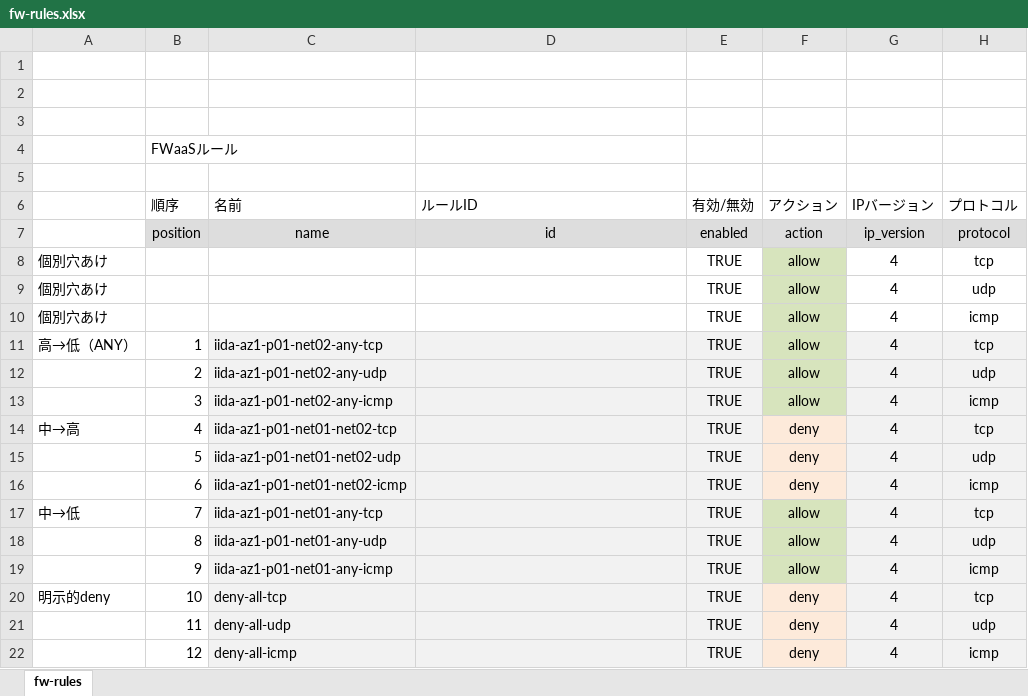
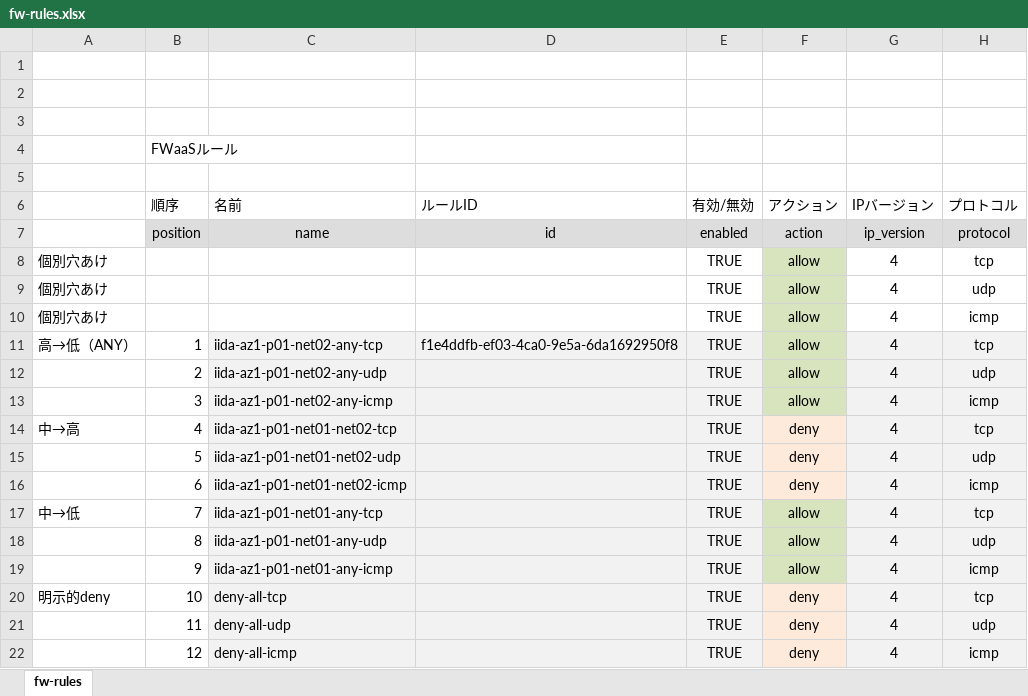
Before and after one commit to takamitsu-iida/k5c, an Excel workbook: fw-rules.xlsx, sheet fw-rules, drawn as a sheet; only a part is shown; values as stored, in another font and other column widths than the file's, no borders; the diff names each change by its address in the sheet, - before the commit and + after, or states it on an @@ line.

```diff
--- a/fw-rules.xlsx (sheet fw-rules)
+++ b/fw-rules.xlsx (sheet fw-rules)
-D11 (ルールID): (empty)
+D11 (ルールID): f1e4ddfb-ef03-4ca0-9e5a-6da1692950f8
```
Also changed, not shown: 1 other file.
